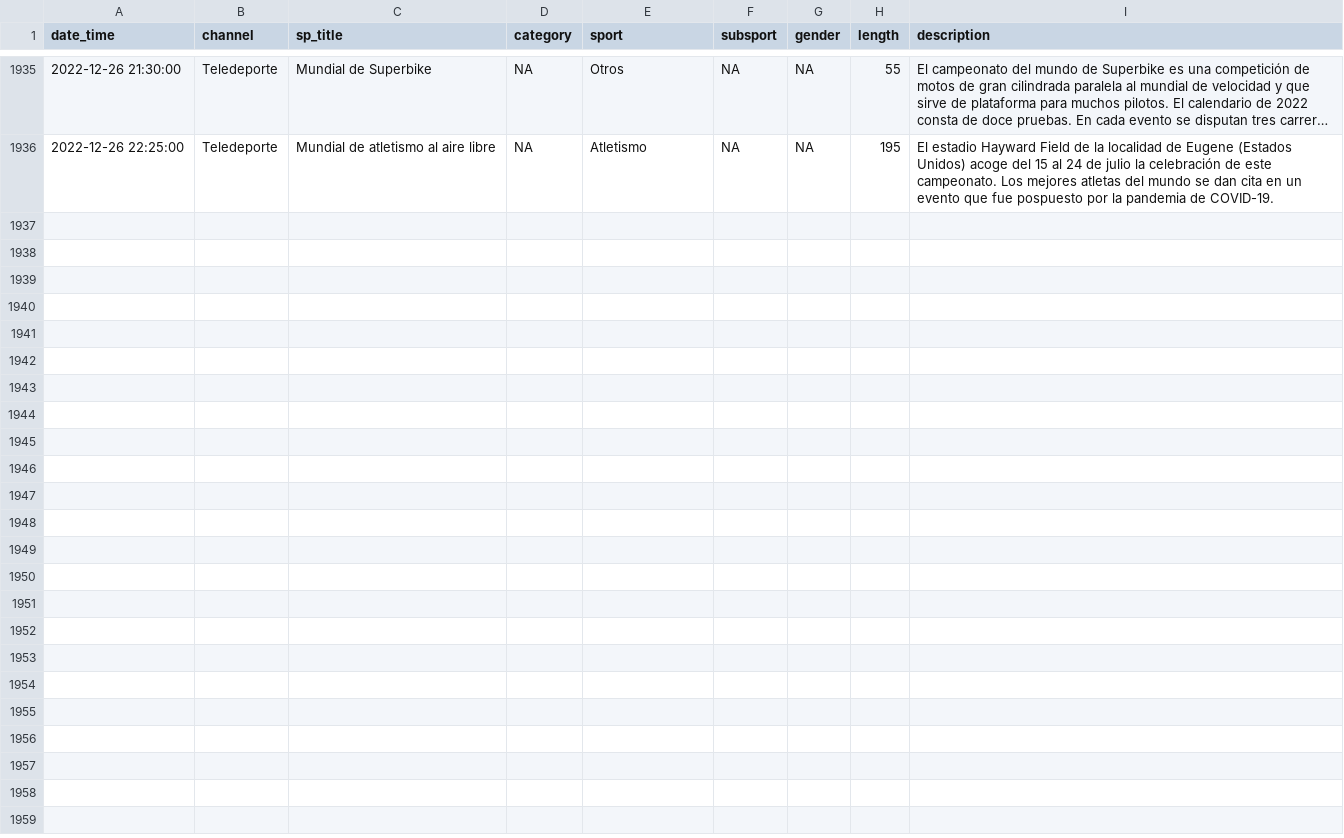
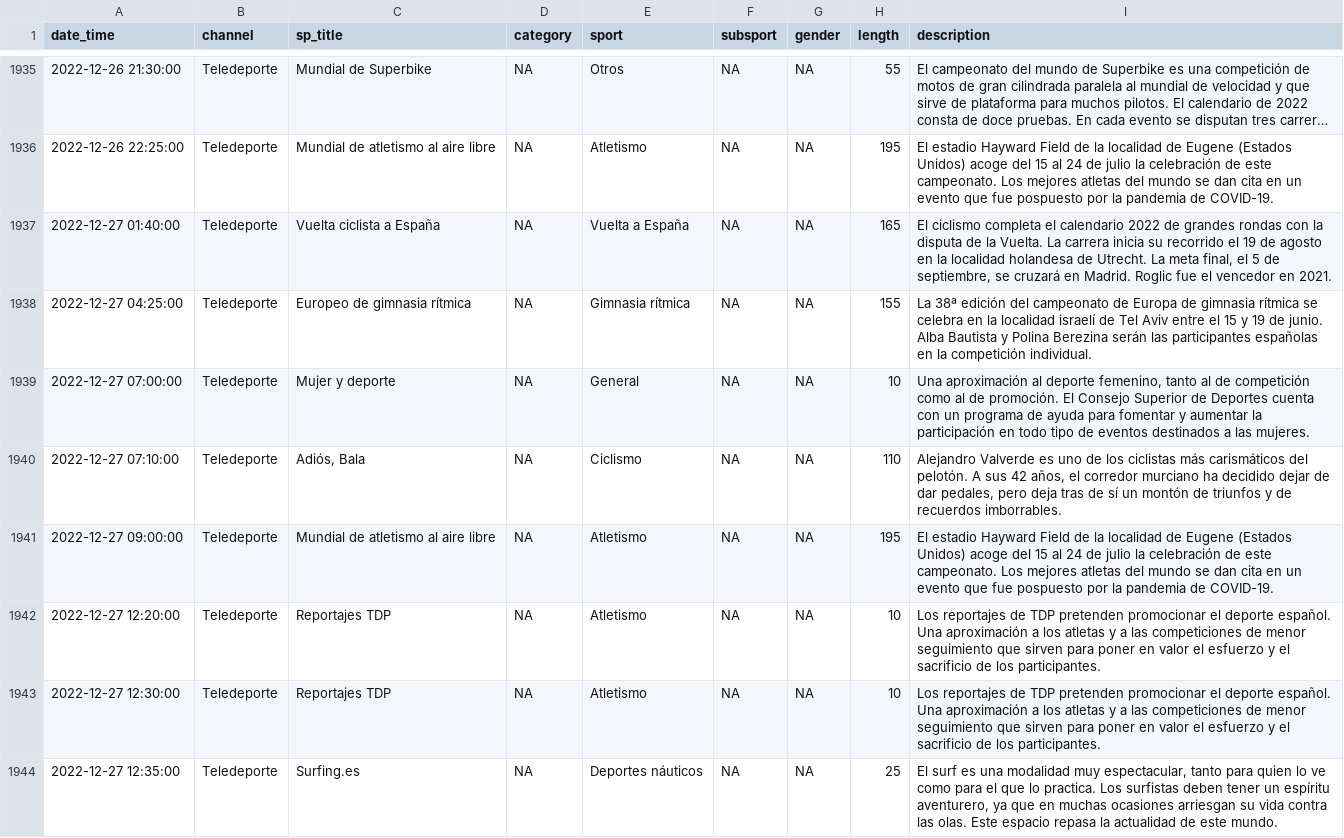
Before and after one commit to GuilleDiaz7/Automatic-Web-Scraping-of-Teledeporte, a CSV file: data/teledeporte.csv, drawn as a sheet; only a part is shown, gaps mark what is left out; long unchanged cells end in …; the diff covers the shown part only.

```diff
--- a/data/teledeporte.csv
+++ b/data/teledeporte.csv
@@ -1936 +1936,9 @@
 2022-12-26 22:25:00,"Teledeporte","Mundial de atletismo al aire libre",NA,"Atletismo",NA,NA,195,"El estadio Hayward Field de la localidad de Eugene (Estados Unidos) acoge del 15 al 24 de julio la celebración de este campeonato. Los mejores atletas del mundo se dan cita en un evento que fue pospuesto por la pandemia de COVID-19."
+2022-12-27 01:40:00,"Teledeporte","Vuelta ciclista a España",NA,"Vuelta a España",NA,NA,165,"El ciclismo completa el calendario 2022 de grandes rondas con la disputa de la Vuelta. La carrera inicia su recorrido el 19 de agosto en la localidad holandesa de Utrecht. La meta final, el 5 de septiembre, se cruzará en Madrid. Roglic fue el vencedor en 2021."
+2022-12-27 04:25:00,"Teledeporte","Europeo de gimnasia rítmica",NA,"Gimnasia rítmica",NA,NA,155,"La 38ª edición del campeonato de Europa de gimnasia rítmica se celebra en la localidad israelí de Tel Aviv entre el 15 y 19 de junio. Alba Bautista y Polina Berezina serán las participantes españolas en la competición individual."
+2022-12-27 07:00:00,"Teledeporte","Mujer y deporte",NA,"General",NA,NA,10,"Una aproximación al deporte femenino, tanto al de competición como al de promoción. El Consejo Superior de Deportes cuenta con un programa de ayuda para fomentar y aumentar la participación en todo tipo de eventos destinados a las mujeres."
+2022-12-27 07:10:00,"Teledeporte","Adiós, Bala",NA,"Ciclismo",NA,NA,110,"Alejandro Valverde es uno de los ciclistas más carismáticos del pelotón. A sus 42 años, el corredor murciano ha decidido dejar de dar pedales, pero deja tras de sí un montón de triunfos y de recuerdos imborrables."
+2022-12-27 09:00:00,"Teledeporte","Mundial de atletismo al aire libre",NA,"Atletismo",NA,NA,195,"El estadio Hayward Field de la localidad de Eugene (Estados Unidos) acoge del 15 al 24 de julio la celebración de este campeonato. Los mejores atletas del mundo se dan cita en un evento que fue pospuesto por la pandemia de COVID-19."
+2022-12-27 12:20:00,"Teledeporte","Reportajes TDP",NA,"Atletismo",NA,NA,10,"Los reportajes de TDP pretenden promocionar el deporte español. Una aproximación a los atletas y a las competiciones de menor seguimiento que sirven para poner en valor el esfuerzo y el sacrificio de los participantes."
+2022-12-27 12:30:00,"Teledeporte","Reportajes TDP",NA,"Atletismo",NA,NA,10,"Los reportajes de TDP pretenden promocionar el deporte español. Una aproximación a los atletas y a las competiciones de menor seguimiento que sirven para poner en valor el esfuerzo y el sacrificio de los participantes."
+2022-12-27 12:35:00,"Teledeporte","Surfing.es",NA,"Deportes náuticos",NA,NA,25,"El surf es una modalidad muy espectacular, tanto para quien lo ve como para el que lo practica. Los surfistas deben tener un espíritu aventurero, ya que en muchas ocasiones arriesgan su vida contra las olas. Este espacio repasa la actualidad de este mundo."
```
Also changed, not shown: 7 added rows elsewhere in this file.
